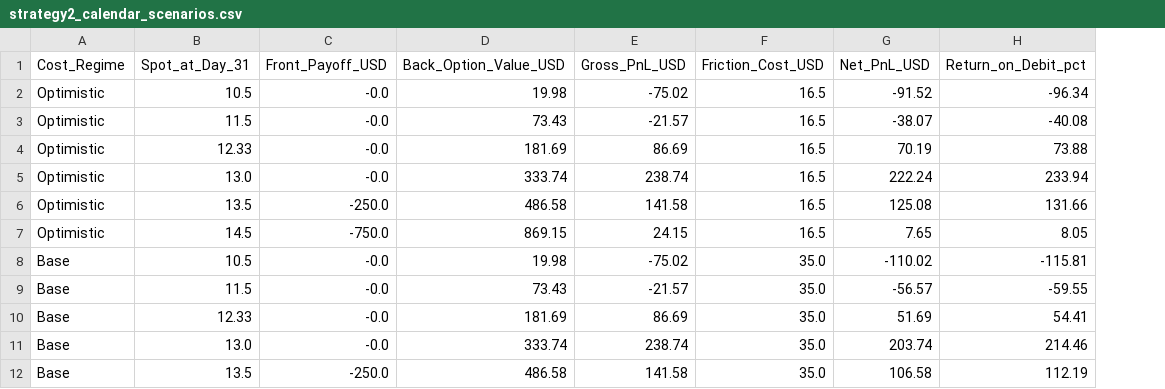
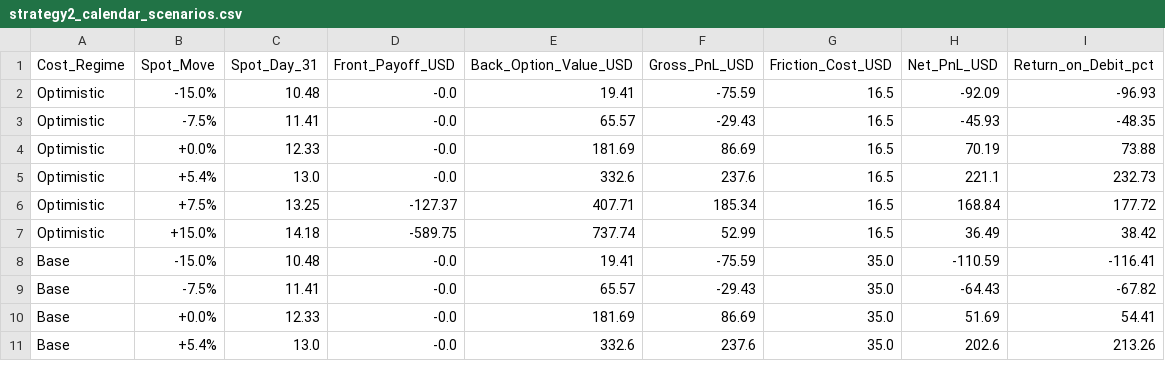
Before and after one commit to JDELGADO2607/ImpVolSurface, a CSV file: outputs/tables/strategy2_calendar_scenarios.csv, drawn as a sheet; only a part is shown; removed rows and columns are numbered as before the commit, all else as after; the diff covers the shown part only; the diff names each change by its address in the sheet, - before the commit and + after, or states it on an @@ line.

```diff
--- a/outputs/tables/strategy2_calendar_scenarios.csv
+++ b/outputs/tables/strategy2_calendar_scenarios.csv
-column B (Spot_at_Day_31), rows 2-5: 10.5 | 11.5 | 12.33 | 13.0; rows 8-11: 10.5 | 11.5 | 12.33 | 13.0
+column B (Spot_Move), rows 2-5: -15.0% | -7.5% | +0.0% | +5.4%; rows 8-11: -15.0% | -7.5% | +0.0% | +5.4%
+column C (Spot_Day_31), rows 2-5: 10.48 | 11.41 | 12.33 | 13.0; rows 8-11: 10.48 | 11.41 | 12.33 | 13.0
-E2 (Back_Option_Value_USD): 19.98
+E2 (Back_Option_Value_USD): 19.41
-F2 (Gross_PnL_USD): -75.02
+F2 (Gross_PnL_USD): -75.59
-H2 (Net_PnL_USD): -91.52
+H2 (Net_PnL_USD): -92.09
-I2 (Return_on_Debit_pct): -96.34
+I2 (Return_on_Debit_pct): -96.93
-E3 (Back_Option_Value_USD): 73.43
+E3 (Back_Option_Value_USD): 65.57
-F3 (Gross_PnL_USD): -21.57
+F3 (Gross_PnL_USD): -29.43
-H3 (Net_PnL_USD): -38.07
+H3 (Net_PnL_USD): -45.93
-I3 (Return_on_Debit_pct): -40.08
+I3 (Return_on_Debit_pct): -48.35
-E5 (Back_Option_Value_USD): 333.74
+E5 (Back_Option_Value_USD): 332.6
-F5 (Gross_PnL_USD): 238.74
+F5 (Gross_PnL_USD): 237.6
-H5 (Net_PnL_USD): 222.24
+H5 (Net_PnL_USD): 221.1
-I5 (Return_on_Debit_pct): 233.94
+I5 (Return_on_Debit_pct): 232.73
-row 6: Optimistic | 13.5 | -250.0 | 486.58 | 141.58 | 16.5 | 125.08 | 131.66
-row 7: Optimistic | 14.5 | -750.0 | 869.15 | 24.15 | 16.5 | 7.65 | 8.05
+row 6: Optimistic | +7.5% | 13.25 | -127.37 | 407.71 | 185.34 | 16.5 | 168.84 | 177.72
+row 7: Optimistic | +15.0% | 14.18 | -589.75 | 737.74 | 52.99 | 16.5 | 36.49 | 38.42
-E8 (Back_Option_Value_USD): 19.98
+E8 (Back_Option_Value_USD): 19.41
-F8 (Gross_PnL_USD): -75.02
+F8 (Gross_PnL_USD): -75.59
-H8 (Net_PnL_USD): -110.02
+H8 (Net_PnL_USD): -110.59
-I8 (Return_on_Debit_pct): -115.81
+I8 (Return_on_Debit_pct): -116.41
-E9 (Back_Option_Value_USD): 73.43
+E9 (Back_Option_Value_USD): 65.57
-F9 (Gross_PnL_USD): -21.57
+F9 (Gross_PnL_USD): -29.43
-H9 (Net_PnL_USD): -56.57
+H9 (Net_PnL_USD): -64.43
-I9 (Return_on_Debit_pct): -59.55
+I9 (Return_on_Debit_pct): -67.82
-E11 (Back_Option_Value_USD): 333.74
+E11 (Back_Option_Value_USD): 332.6
-F11 (Gross_PnL_USD): 238.74
+F11 (Gross_PnL_USD): 237.6
-H11 (Net_PnL_USD): 203.74
+H11 (Net_PnL_USD): 202.6
-I11 (Return_on_Debit_pct): 214.46
+I11 (Return_on_Debit_pct): 213.26
-row 12: Base | 13.5 | -250.0 | 486.58 | 141.58 | 35.0 | 106.58 | 112.19
```
Also changed, not shown: 4 added rows, 3 removed rows and 12 edited cells elsewhere in this file, outputs/tables/model_comparison_detailed.csv, outputs/tables/model_comparison_summary.csv, 23 other files.
